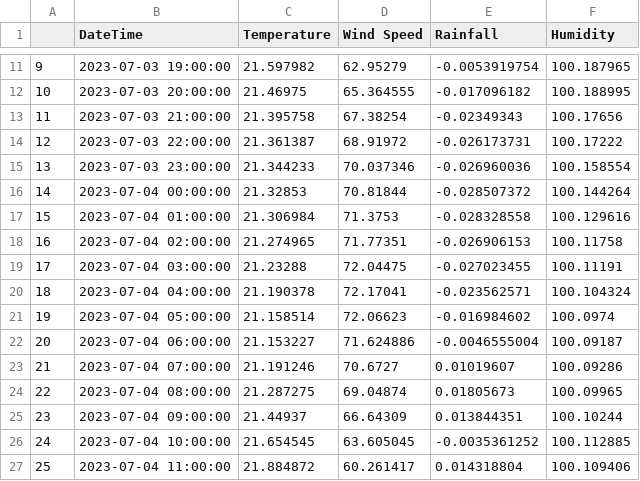
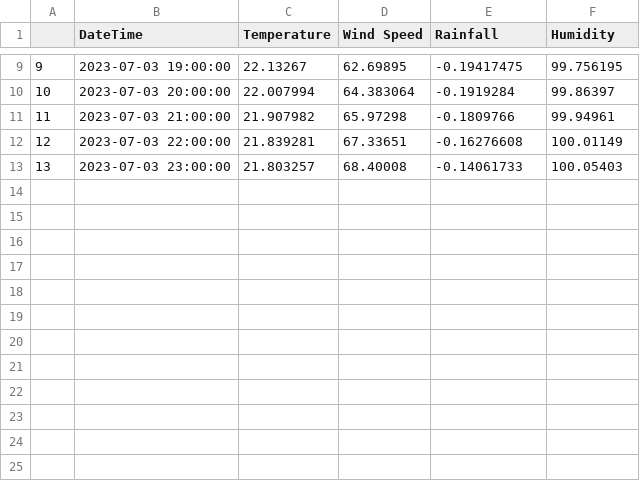
Before and after one commit to sdip15fa/weather-predict, a CSV file: predict.csv, drawn as a sheet; only a part is shown, gaps mark what is left out; the diff covers the shown part only.

```diff
--- a/predict.csv
+++ b/predict.csv
@@ -11,17 +9,5 @@
-9,2023-07-03 19:00:00,21.597982,62.95279,-0.0053919754,100.187965
-10,2023-07-03 20:00:00,21.46975,65.364555,-0.017096182,100.188995
-11,2023-07-03 21:00:00,21.395758,67.38254,-0.02349343,100.17656
-12,2023-07-03 22:00:00,21.361387,68.91972,-0.026173731,100.17222
-13,2023-07-03 23:00:00,21.344233,70.037346,-0.026960036,100.158554
-14,2023-07-04 00:00:00,21.32853,70.81844,-0.028507372,100.144264
-15,2023-07-04 01:00:00,21.306984,71.3753,-0.028328558,100.129616
-16,2023-07-04 02:00:00,21.274965,71.77351,-0.026906153,100.11758
-17,2023-07-04 03:00:00,21.23288,72.04475,-0.027023455,100.11191
-18,2023-07-04 04:00:00,21.190378,72.17041,-0.023562571,100.104324
-19,2023-07-04 05:00:00,21.158514,72.06623,-0.016984602,100.0974
-20,2023-07-04 06:00:00,21.153227,71.624886,-0.0046555004,100.09187
-21,2023-07-04 07:00:00,21.191246,70.6727,0.01019607,100.09286
-22,2023-07-04 08:00:00,21.287275,69.04874,0.01805673,100.09965
-23,2023-07-04 09:00:00,21.44937,66.64309,0.013844351,100.10244
-24,2023-07-04 10:00:00,21.654545,63.605045,-0.0035361252,100.112885
-25,2023-07-04 11:00:00,21.884872,60.261417,0.014318804,100.109406
+9,2023-07-03 19:00:00,22.13267,62.69895,-0.19417475,99.756195
+10,2023-07-03 20:00:00,22.007994,64.383064,-0.1919284,99.86397
+11,2023-07-03 21:00:00,21.907982,65.97298,-0.1809766,99.94961
+12,2023-07-03 22:00:00,21.839281,67.33651,-0.16276608,100.01149
+13,2023-07-03 23:00:00,21.803257,68.40008,-0.14061733,100.05403
```
Also changed, not shown: 6 removed rows and 28 edited cells elsewhere in this file, 2 other files.
